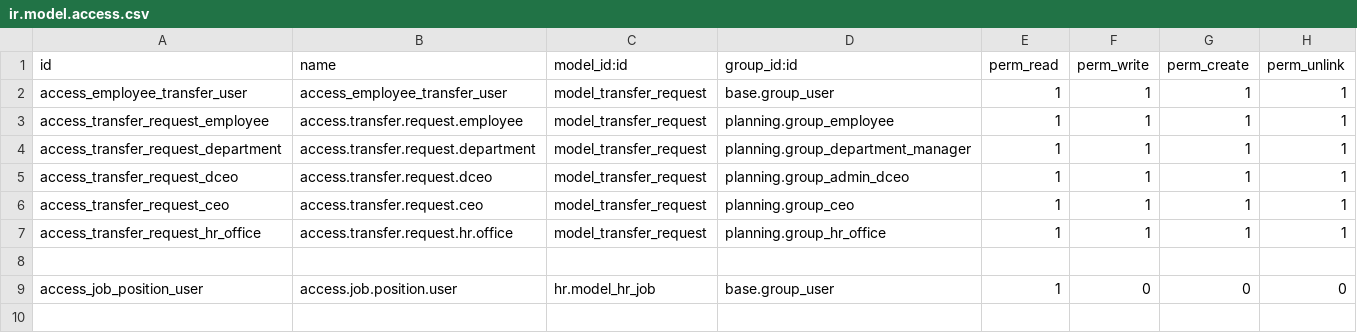
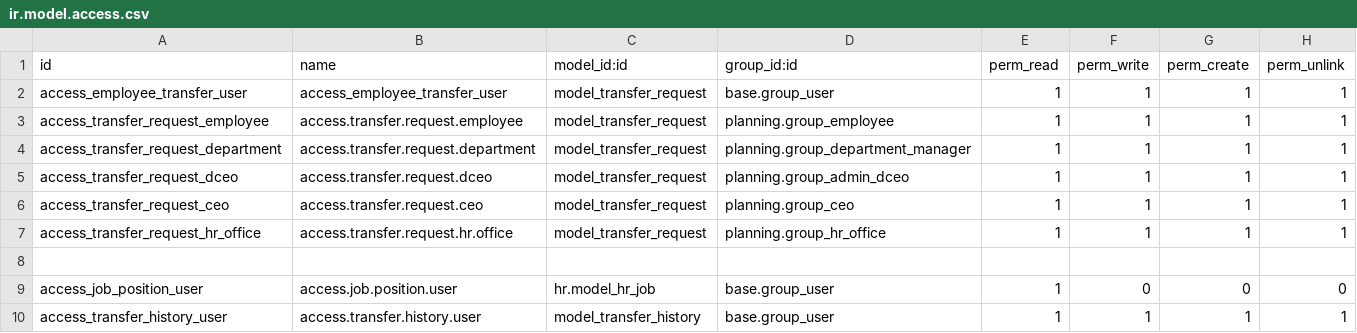
Before and after one commit to STransform/ospm, a CSV file: custom-addons/transfer/security/ir.model.access.csv, drawn as a sheet; the diff names each change by its address in the sheet, - before the commit and + after, or states it on an @@ line.

Commit message:
Add Transfer History

```diff
--- a/custom-addons/transfer/security/ir.model.access.csv
+++ b/custom-addons/transfer/security/ir.model.access.csv
+row 10: access_transfer_history_user | access.transfer.history.user | model_transfer_history | base.group_user | 1 | 1 | 1 | 1
```
Also changed, not shown: 6 other files.
